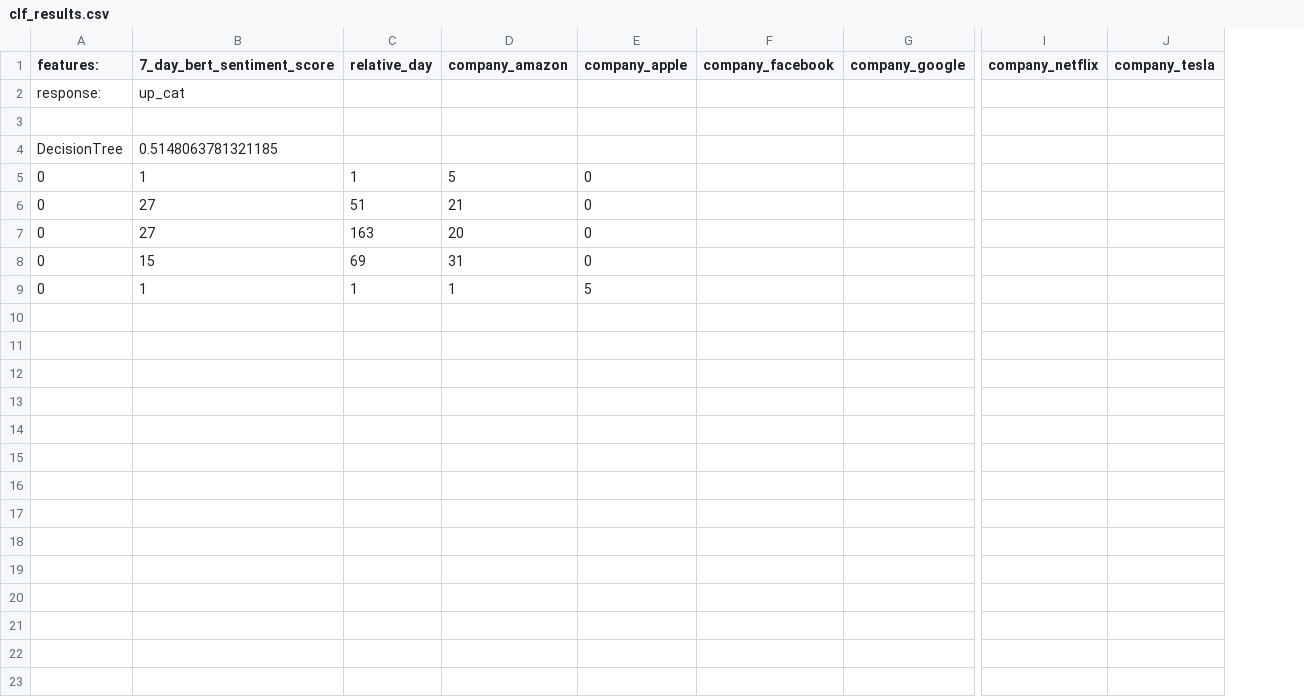
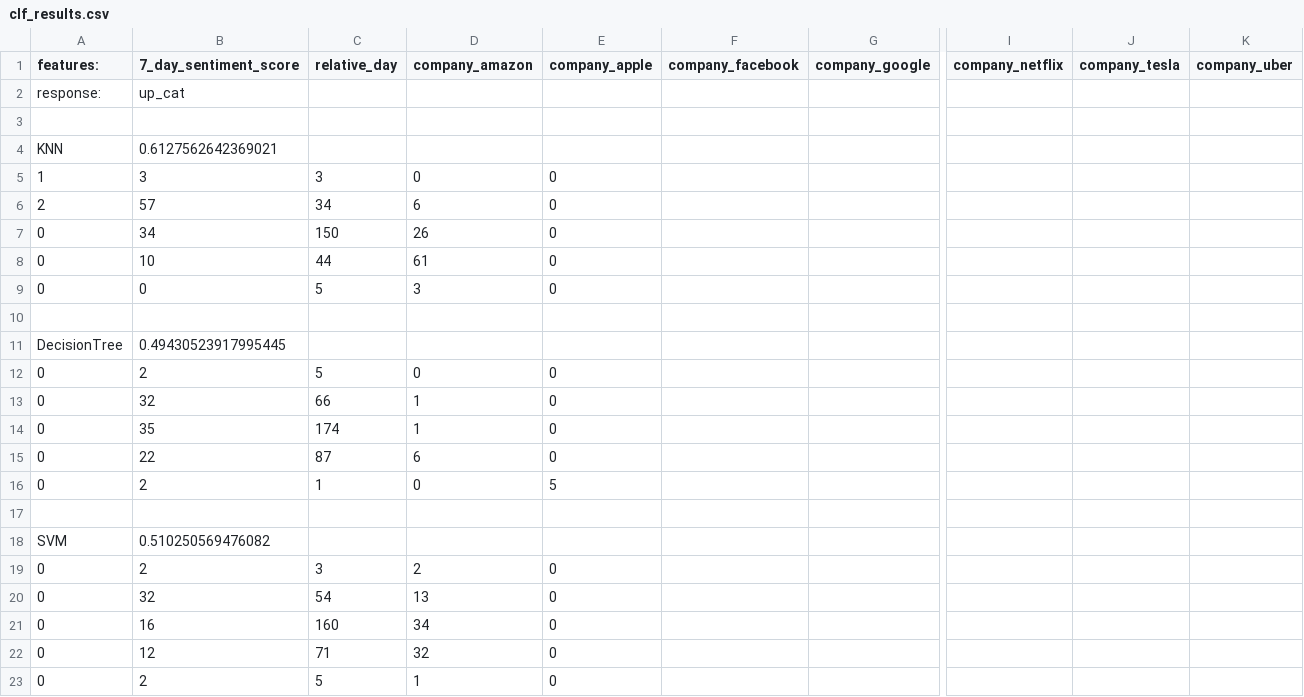
Before and after one commit to Sentrade/Sentrade, a CSV file: data_analysis/results/clf_results.csv, drawn as a sheet; only a part is shown, gaps mark what is left out; removed rows and columns are numbered as before the commit, all else as after; rows hold the shown columns only; the diff names each change by its address in the sheet, - before the commit and + after, or states it on an @@ line.

```diff
--- a/data_analysis/results/clf_results.csv
+++ b/data_analysis/results/clf_results.csv
-column B (7_day_bert_sentiment_score), rows 2-9: up_cat |  | 0.5148063781321185 | 1 | 27 | 27 | 15 | 1
+column B (7_day_sentiment_score), row 2: up_cat; rows 11-16: 0.49430523917995445 | 2 | 32 | 35 | 22 | 2
+column K (company_uber), empty
+row 4: KNN | 0.6127562642369021
+row 5: 1 | 3 | 3 | 0 | 0
+row 6: 2 | 57 | 34 | 6 | 0
+row 7: 0 | 34 | 150 | 26 | 0
+row 8: 0 | 10 | 44 | 61 | 0
+row 9: 0 | 0 | 5 | 3 | 0
+row 10: (empty)
-C12 (relative_day): 1
+C12 (relative_day): 5
-D12 (company_amazon): 5
+D12 (company_amazon): 0
-C13 (relative_day): 51
+C13 (relative_day): 66
-D13 (company_amazon): 21
+D13 (company_amazon): 1
-C14 (relative_day): 163
+C14 (relative_day): 174
-D14 (company_amazon): 20
+D14 (company_amazon): 1
-C15 (relative_day): 69
+C15 (relative_day): 87
-D15 (company_amazon): 31
+D15 (company_amazon): 6
-D16 (company_amazon): 1
+D16 (company_amazon): 0
+row 17: (empty)
+row 18: SVM | 0.510250569476082
+row 19: 0 | 2 | 3 | 2 | 0
+row 20: 0 | 32 | 54 | 13 | 0
+row 21: 0 | 16 | 160 | 34 | 0
+row 22: 0 | 12 | 71 | 32 | 0
+row 23: 0 | 2 | 5 | 1 | 0
```
Also changed, not shown: 27 other files.
